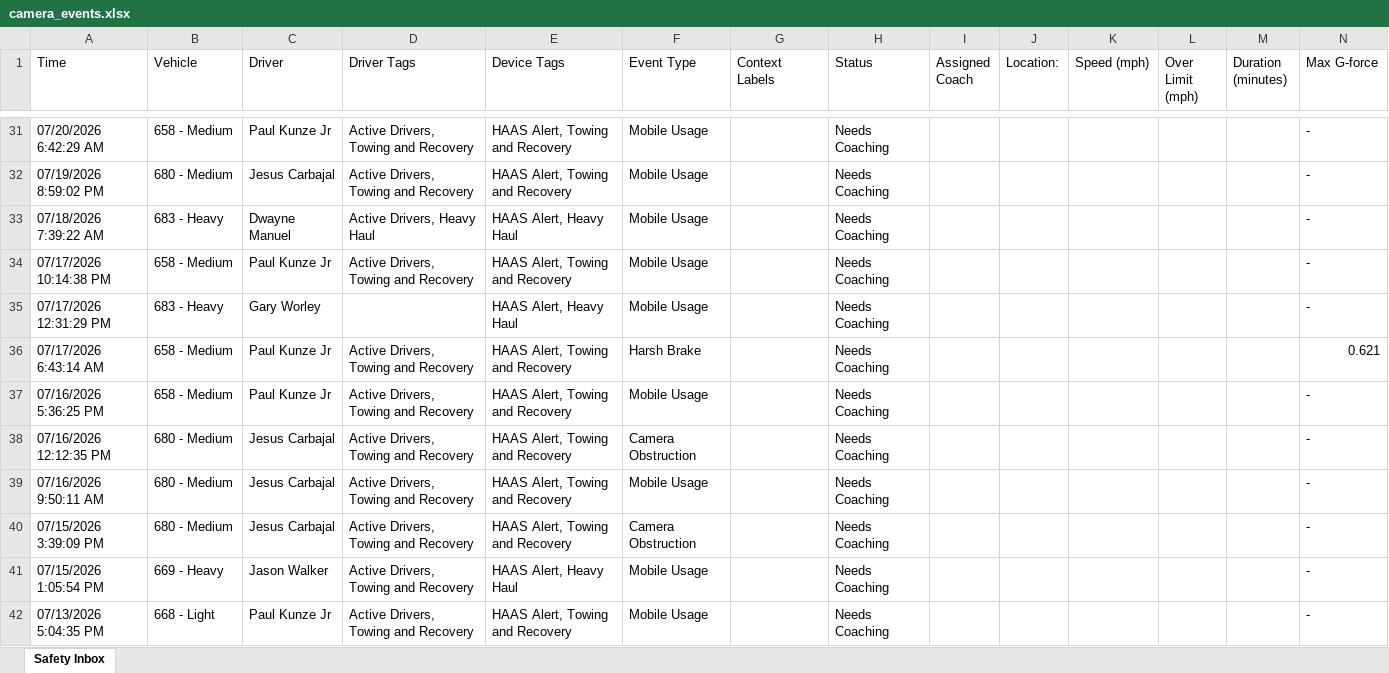
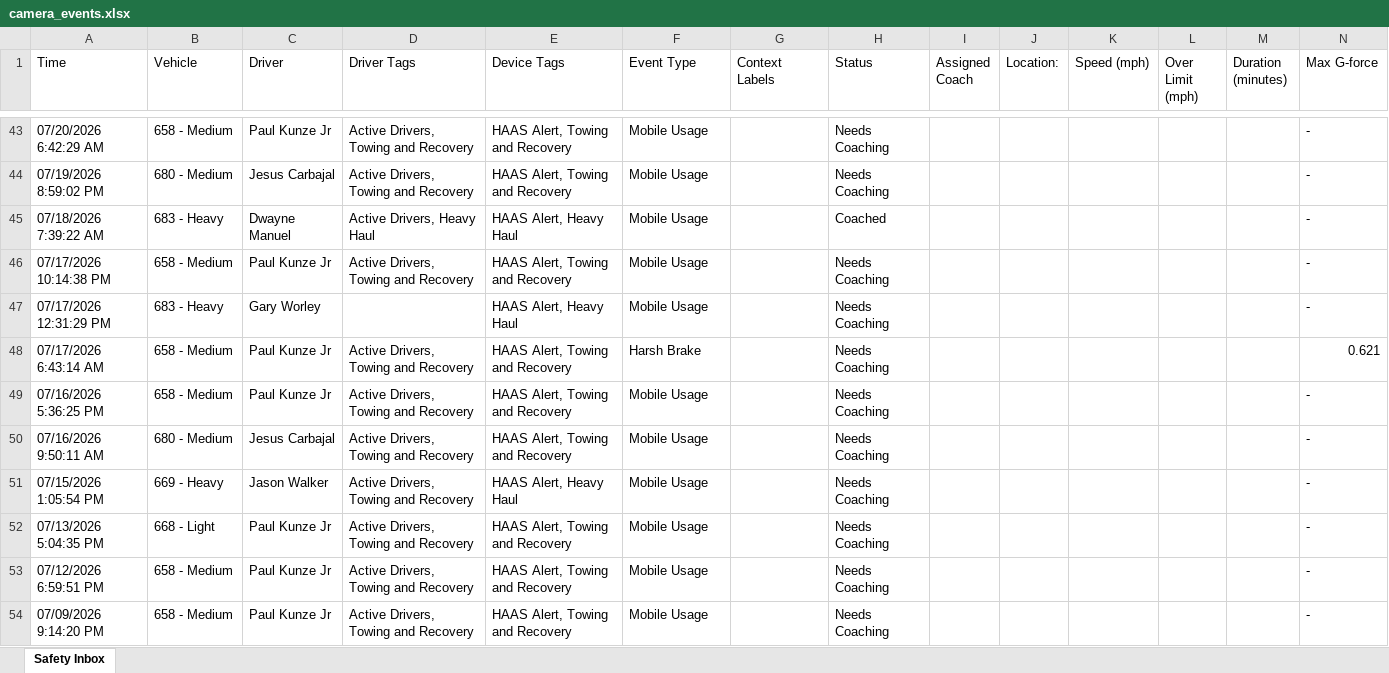
Before and after one commit to jmullins-DEN/tnt-wrecker, an Excel workbook: camera_events.xlsx, sheet Safety Inbox, drawn as a sheet; only a part is shown, gaps mark what is left out; the shorter side is filled out with more unchanged rows; values as stored, in another font and other column widths than the file's, no borders; removed rows and columns are numbered as before the commit, all else as after; rows hold the shown columns only; the diff covers the shown part only; the diff names each change by its address in the sheet, - before the commit and + after, or states it on an @@ line.

Commit message:
Weekly camera events update (Samsara API)

```diff
--- a/camera_events.xlsx (sheet Safety Inbox)
+++ b/camera_events.xlsx (sheet Safety Inbox)
-H45 (Status): Needs Coaching
+H45 (Status): Coached
-row 38: 07/16/2026 12:12:35 PM | 680 - Medium | Jesus Carbajal | Active Drivers, Towing and Recovery | HAAS Alert, Towing and Recovery | Camera Obstruction |  | Needs Coaching |  |  |  |  |  | -
-row 40: 07/15/2026 3:39:09 PM | 680 - Medium | Jesus Carbajal | Active Drivers, Towing and Recovery | HAAS Alert, Towing and Recovery | Camera Obstruction |  | Needs Coaching |  |  |  |  |  | -
```
Also changed, not shown: 12 added rows and 3 removed rows elsewhere in this sheet.
